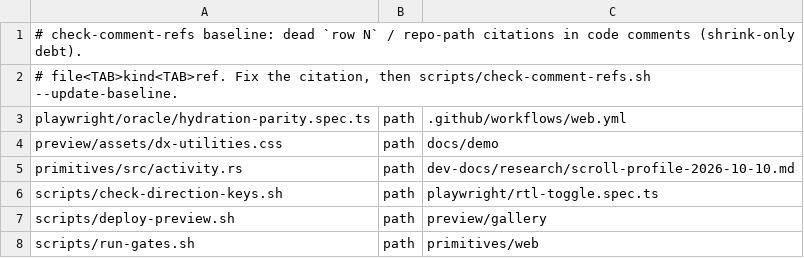
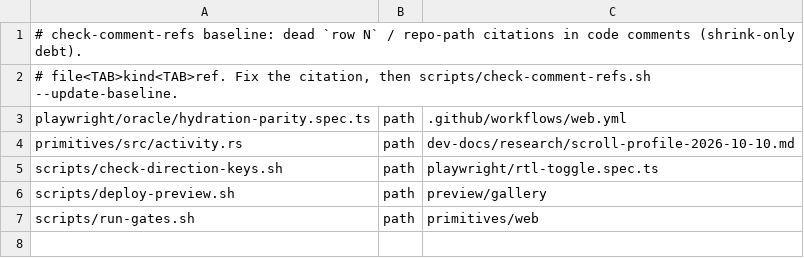
Before and after one commit to MentalGear/shadcn-dioxus, a TSV file: scripts/check-comment-refs.baseline.tsv, drawn as a sheet.

```diff
--- a/scripts/check-comment-refs.baseline.tsv
+++ b/scripts/check-comment-refs.baseline.tsv
@@ -3,3 +3,2 @@
 playwright/oracle/hydration-parity.spec.ts	path	.github/workflows/web.yml
-preview/assets/dx-utilities.css	path	docs/demo
 primitives/src/activity.rs	path	dev-docs/research/scroll-profile-2026-10-10.md
```
Also changed, not shown: 13 other files.
